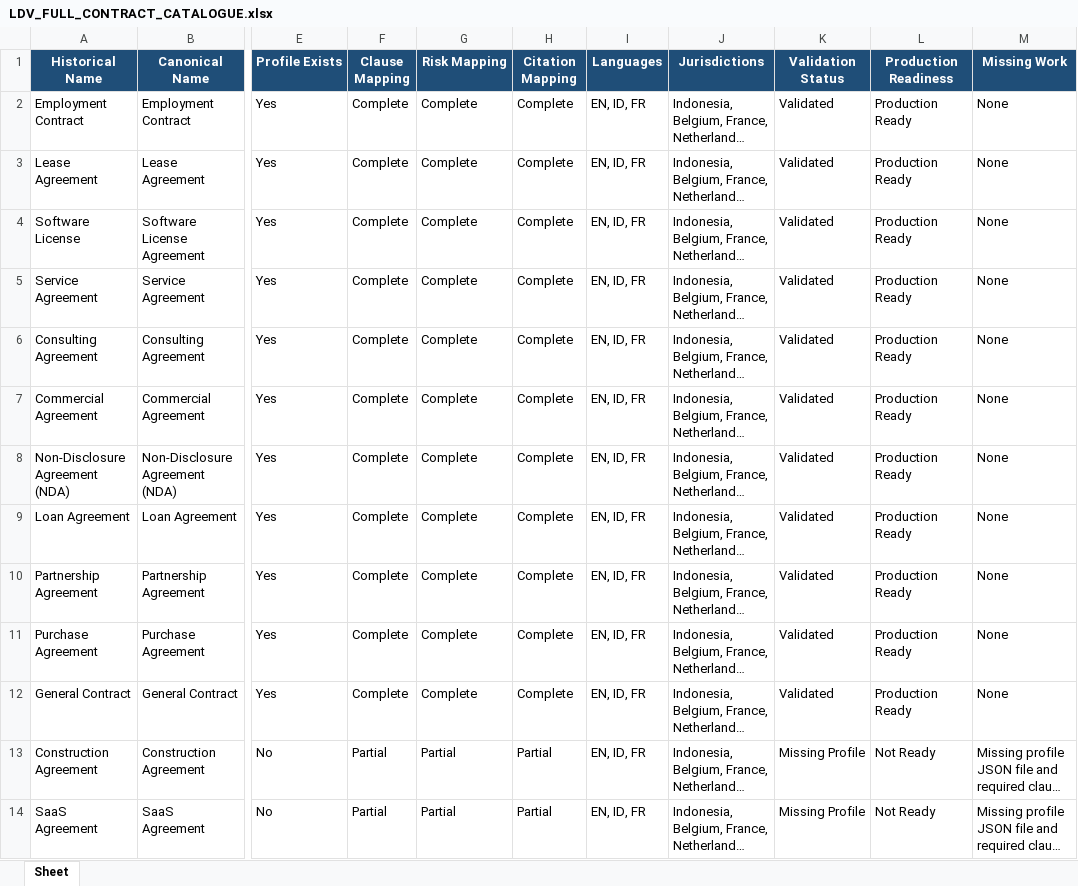
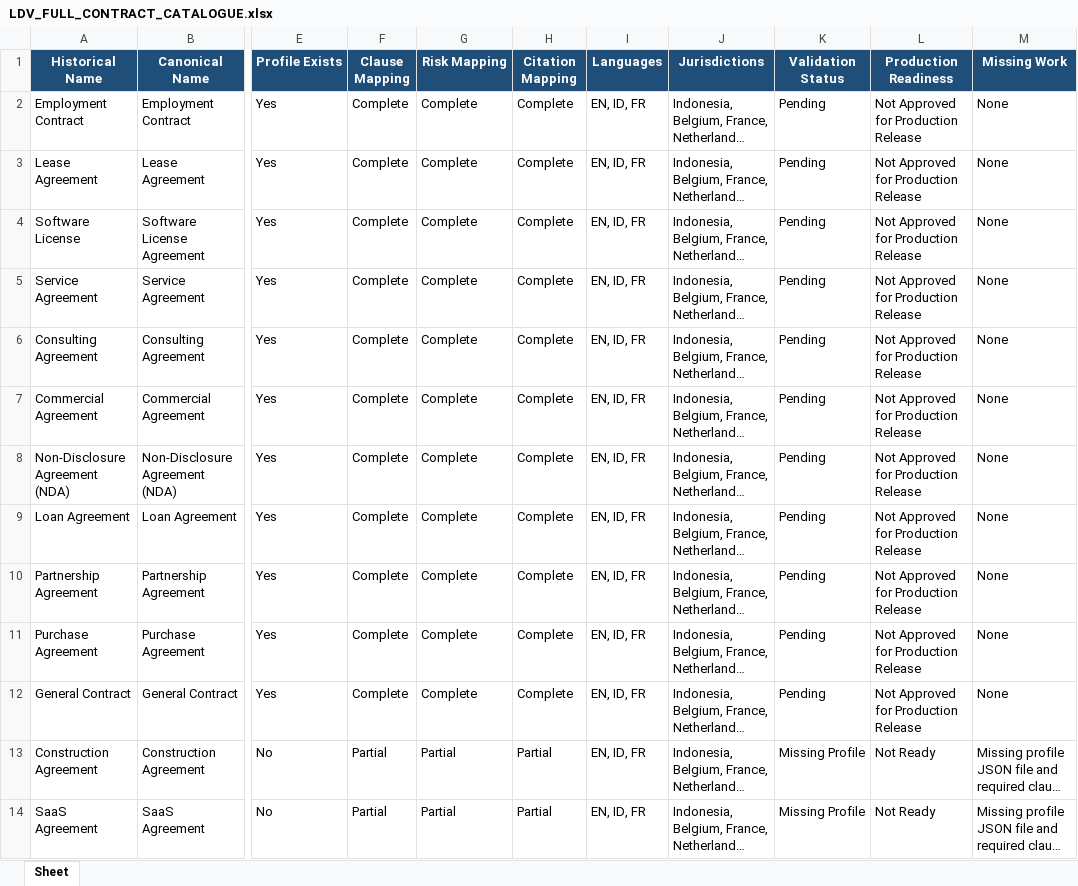
Before and after one commit to vadhh/cra, an Excel workbook: docs/lightml/LDV_FULL_CONTRACT_CATALOGUE.xlsx, sheet Sheet, drawn as a sheet; only a part is shown, gaps mark what is left out; long unchanged cells end in …; values as stored, in another font and other column widths than the file's, no borders; the diff names each change by its address in the sheet, - before the commit and + after, or states it on an @@ line.

```diff
--- a/docs/lightml/LDV_FULL_CONTRACT_CATALOGUE.xlsx (sheet Sheet)
+++ b/docs/lightml/LDV_FULL_CONTRACT_CATALOGUE.xlsx (sheet Sheet)
-K2:K12 (Validation Status): Validated
+K2:K12 (Validation Status): Pending
-L2:L12 (Production Readiness): Production Ready
+L2:L12 (Production Readiness): Not Approved for Production Release
```
Also changed, not shown: docs/lightml/COVERAGE_REPORT.xlsx, docs/lightml/DETECTION_SPECIFICATION_VERIFICATION.xlsx, 18 other files.
